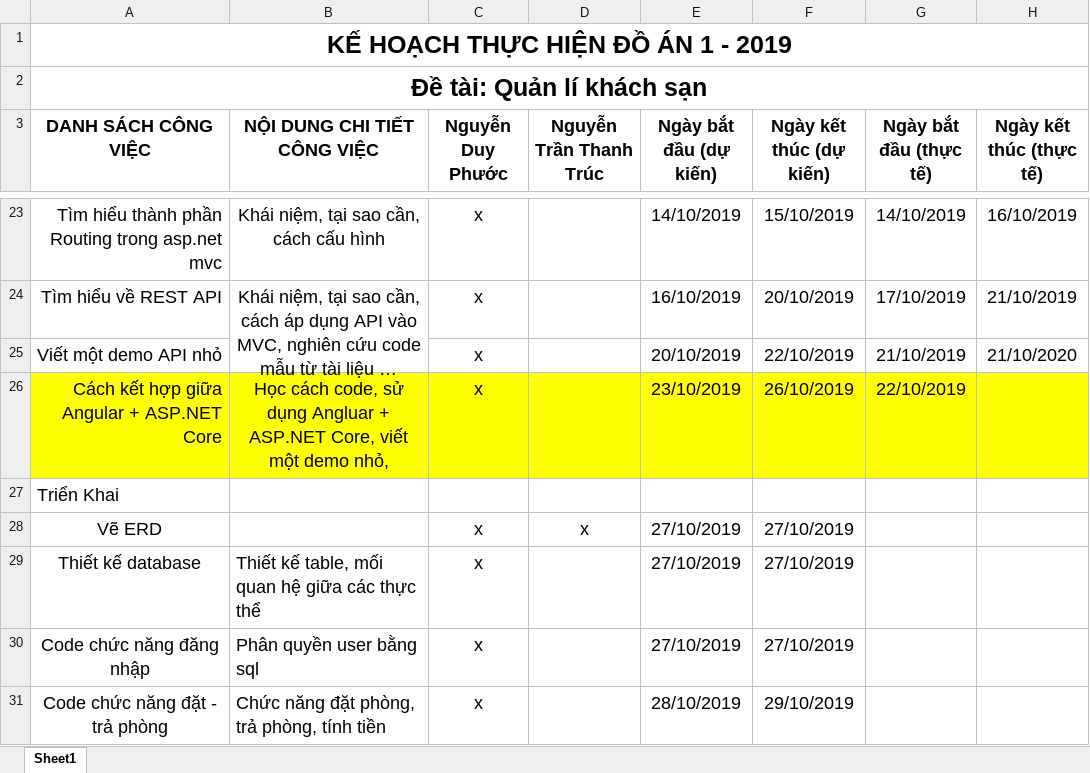
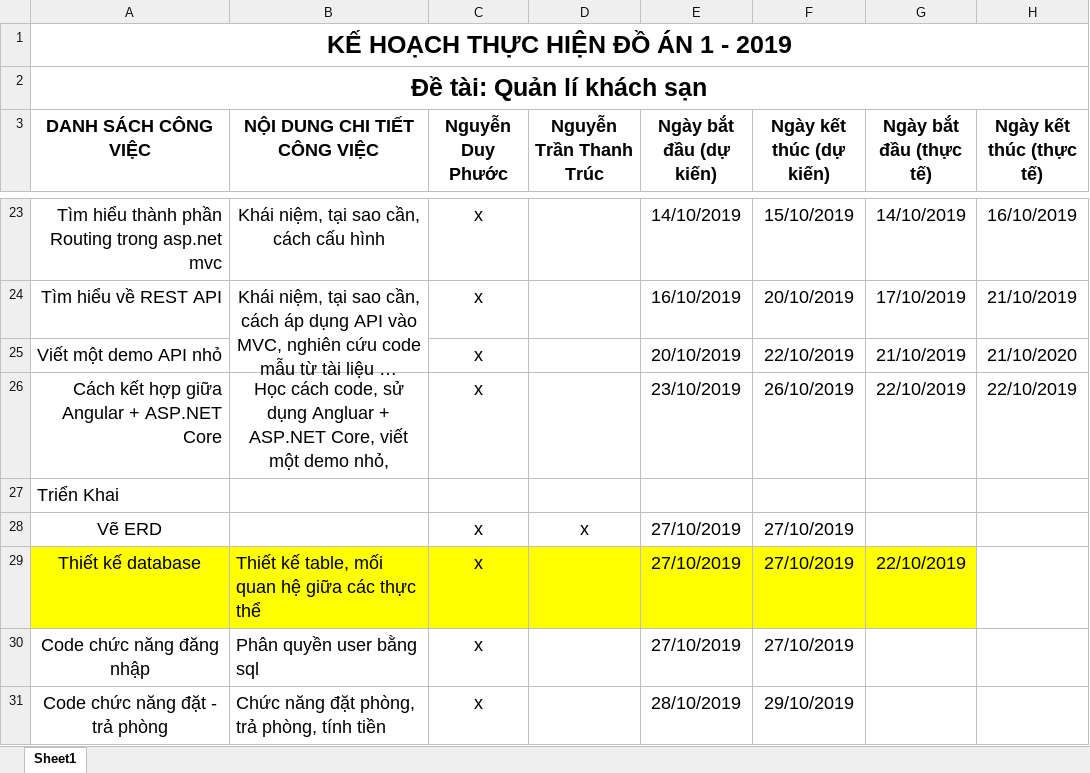
Before and after one commit to phuocngd15/QLKhachSan_DoAn1, an Excel workbook: Bảng-kế-hoạch-verWeb.xlsx, sheet Sheet1, drawn as a sheet; only a part is shown, gaps mark what is left out; long unchanged cells end in …; values as stored, in another font and other column widths than the file's, no borders; the diff names each change by its address in the sheet, - before the commit and + after, or states it on an @@ line.

Commit message:
Bắt đầu thiết kế database

```diff
--- a/Bảng-kế-hoạch-verWeb.xlsx (sheet Sheet1)
+++ b/Bảng-kế-hoạch-verWeb.xlsx (sheet Sheet1)
-A26:H26 fill: #FFFF00
+A26:H26 fill: none
-H26 (Ngày kết thúc (thực tế)): (empty)
+H26 (Ngày kết thúc (thực tế)): 22/10/2019
-A29:G29 fill: none
+A29:G29 fill: #FFFF00
-G29 (Ngày bắt đầu (thực tế)): (empty)
+G29 (Ngày bắt đầu (thực tế)): 22/10/2019
```
